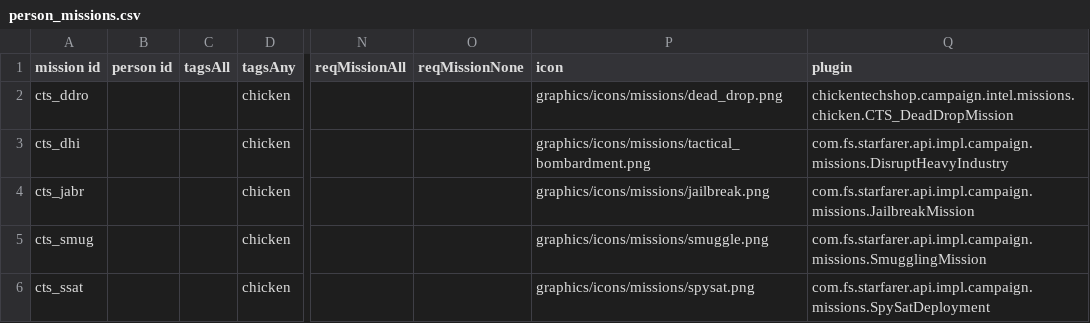
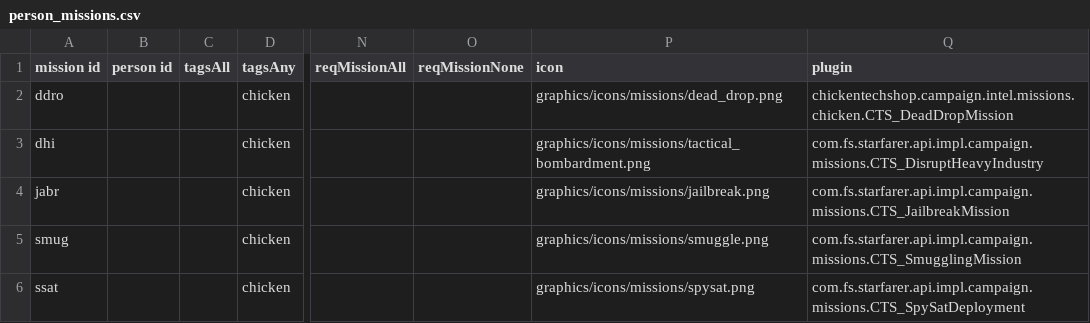
Before and after one commit to hamzah-hayat/ChickenTechShop, a CSV file: assets/data/campaign/person_missions.csv, drawn as a sheet; only a part is shown, gaps mark what is left out; the diff names each change by its address in the sheet, - before the commit and + after, or states it on an @@ line.

```diff
--- a/assets/data/campaign/person_missions.csv
+++ b/assets/data/campaign/person_missions.csv
-A2 (mission id): cts_ddro
+A2 (mission id): ddro
-A3 (mission id): cts_dhi
+A3 (mission id): dhi
-Q3 (plugin): com.fs.starfarer.api.impl.campaign.missions.DisruptHeavyIndustry
+Q3 (plugin): com.fs.starfarer.api.impl.campaign.missions.CTS_DisruptHeavyIndustry
-A4 (mission id): cts_jabr
+A4 (mission id): jabr
-Q4 (plugin): com.fs.starfarer.api.impl.campaign.missions.JailbreakMission
+Q4 (plugin): com.fs.starfarer.api.impl.campaign.missions.CTS_JailbreakMission
-A5 (mission id): cts_smug
+A5 (mission id): smug
-Q5 (plugin): com.fs.starfarer.api.impl.campaign.missions.SmugglingMission
+Q5 (plugin): com.fs.starfarer.api.impl.campaign.missions.CTS_SmugglingMission
-A6 (mission id): cts_ssat
+A6 (mission id): ssat
-Q6 (plugin): com.fs.starfarer.api.impl.campaign.missions.SpySatDeployment
+Q6 (plugin): com.fs.starfarer.api.impl.campaign.missions.CTS_SpySatDeployment
```
Also changed, not shown: assets/data/campaign/rules.csv, 4 other files.
